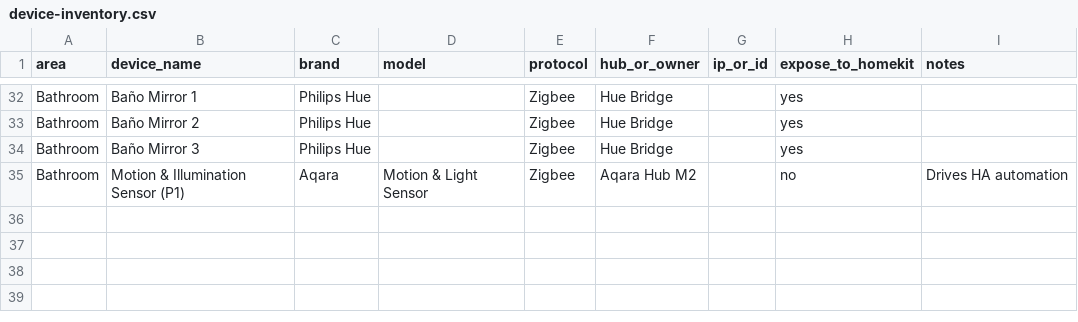
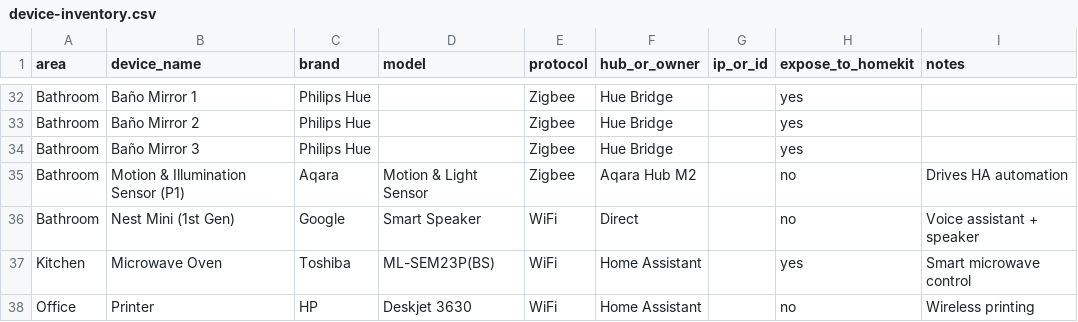
Before and after one commit to Gabriel-0110/SmartHomeHQ, a CSV file: 00-Inventory/device-inventory.csv, drawn as a sheet; only a part is shown, gaps mark what is left out.

Commit message:
Update device inventory and HomeKit exposure: add new devices and revise counts

```diff
--- a/00-Inventory/device-inventory.csv
+++ b/00-Inventory/device-inventory.csv
@@ -35 +35,4 @@ Bathroom,Baño Mirror 3,Philips Hue,,Zigbee,Hue Bridge,,yes,
 Bathroom,Motion & Illumination Sensor (P1),Aqara,Motion & Light Sensor,Zigbee,Aqara Hub M2,,no,Drives HA automation
+Bathroom,Nest Mini (1st Gen),Google,Smart Speaker,WiFi,Direct,,no,Voice assistant + speaker
+Kitchen,Microwave Oven,Toshiba,ML-SEM23P(BS),WiFi,Home Assistant,,yes,Smart microwave control
+Office,Printer,HP,Deskjet 3630,WiFi,Home Assistant,,no,Wireless printing
```
Also changed, not shown: 8 other files.
